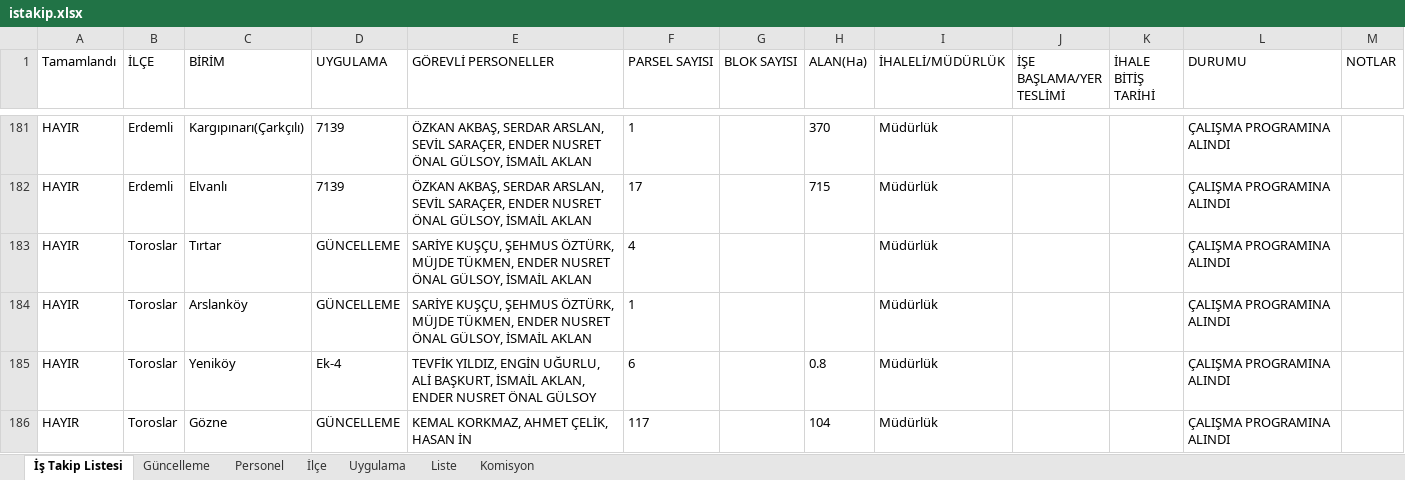
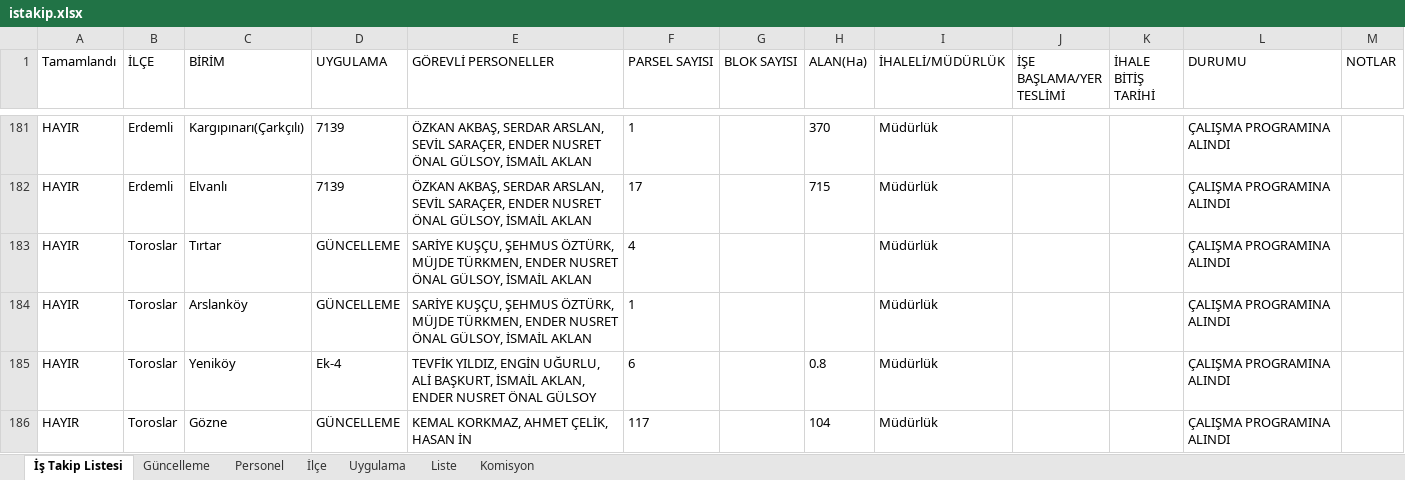
Before and after one commit to gokhangeo/ihale, an Excel workbook: istakip.xlsx, sheet İş Takip Listesi, drawn as a sheet; only a part is shown, gaps mark what is left out; values as stored, in another font and other column widths than the file's, no borders; the diff names each change by its address in the sheet, - before the commit and + after, or states it on an @@ line.

Commit message:
İş Takip Güncellemesi - 27.08.2026 13:31:01

```diff
--- a/istakip.xlsx (sheet İş Takip Listesi)
+++ b/istakip.xlsx (sheet İş Takip Listesi)
-E183:E184 (GÖREVLİ PERSONELLER): …ÖZTÜRK, MÜJDE TÜKMEN, ENDER NUSRET…
+E183:E184 (GÖREVLİ PERSONELLER): …ÖZTÜRK, MÜJDE TÜRKMEN, ENDER NUSRET…
```
